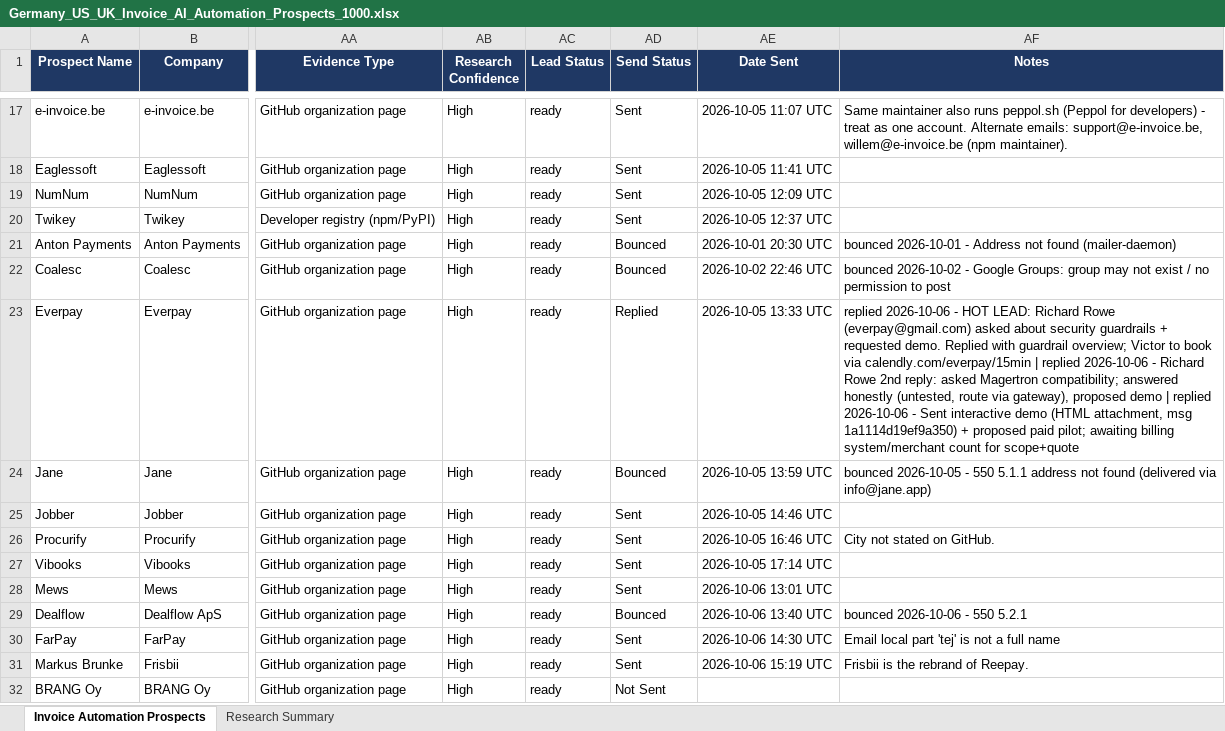
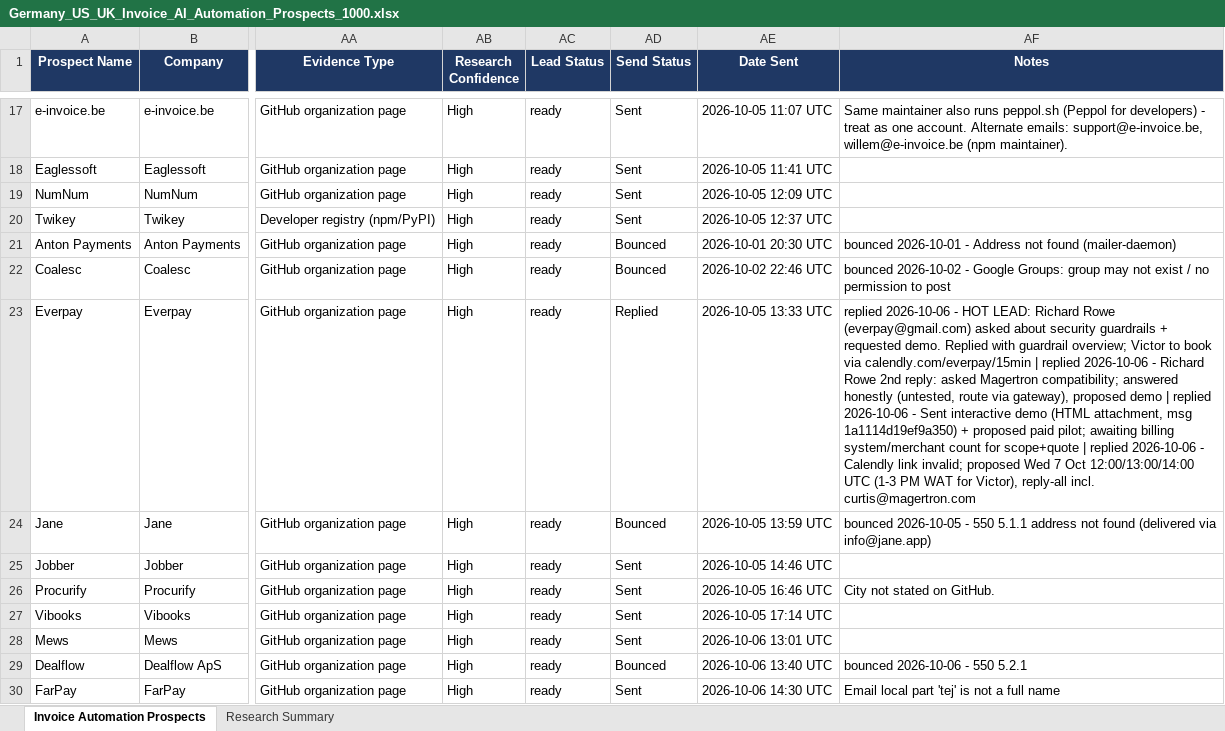
Before and after one commit to Vedrix-dev01/scouting001, an Excel workbook: Germany_US_UK_Invoice_AI_Automation_Prospects_1000.xlsx, sheet Invoice Automation Prospects, drawn as a sheet; only a part is shown, gaps mark what is left out; the shorter side is filled out with more unchanged rows; values as stored, in another font and other column widths than the file's, no borders; table styles not drawn; the diff names each change by its address in the sheet, - before the commit and + after, or states it on an @@ line.

```diff
--- a/Germany_US_UK_Invoice_AI_Automation_Prospects_1000.xlsx (sheet Invoice Automation Prospects)
+++ b/Germany_US_UK_Invoice_AI_Automation_Prospects_1000.xlsx (sheet Invoice Automation Prospects)
-AF23 (Notes): …for scope+quote
+AF23 (Notes): …for scope+quote | replied 2026-10-06 - Calendly link invalid; proposed Wed 7 Oct 12:00/13:00/14:00 UTC (1-3 PM WAT for Victor), reply-all incl. curtis@magertron.com
```
